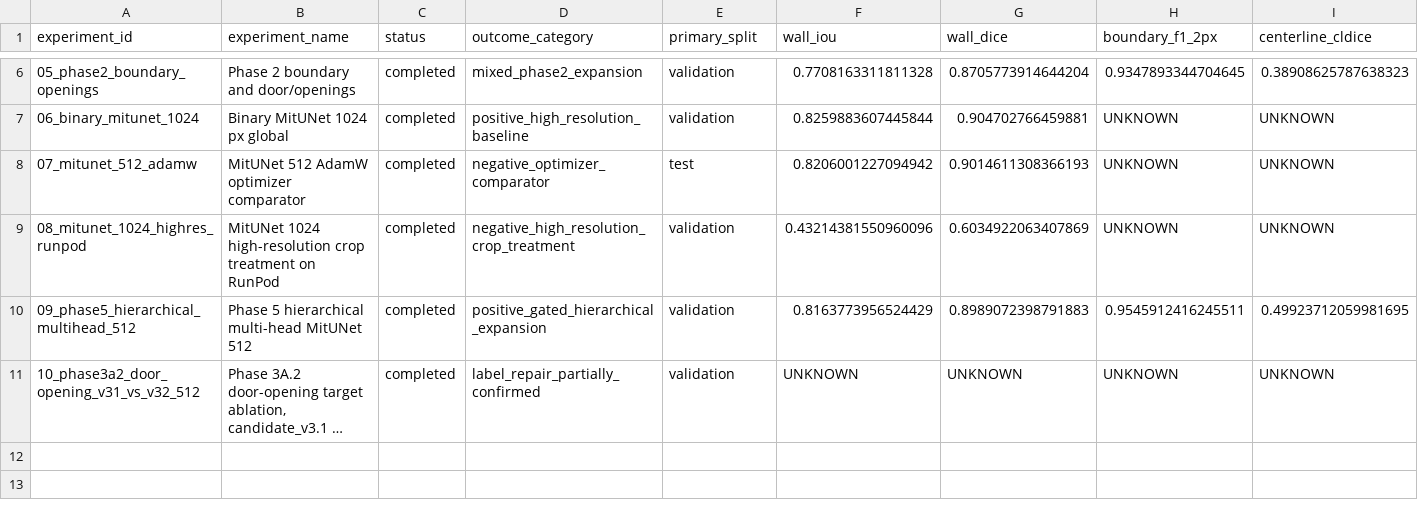
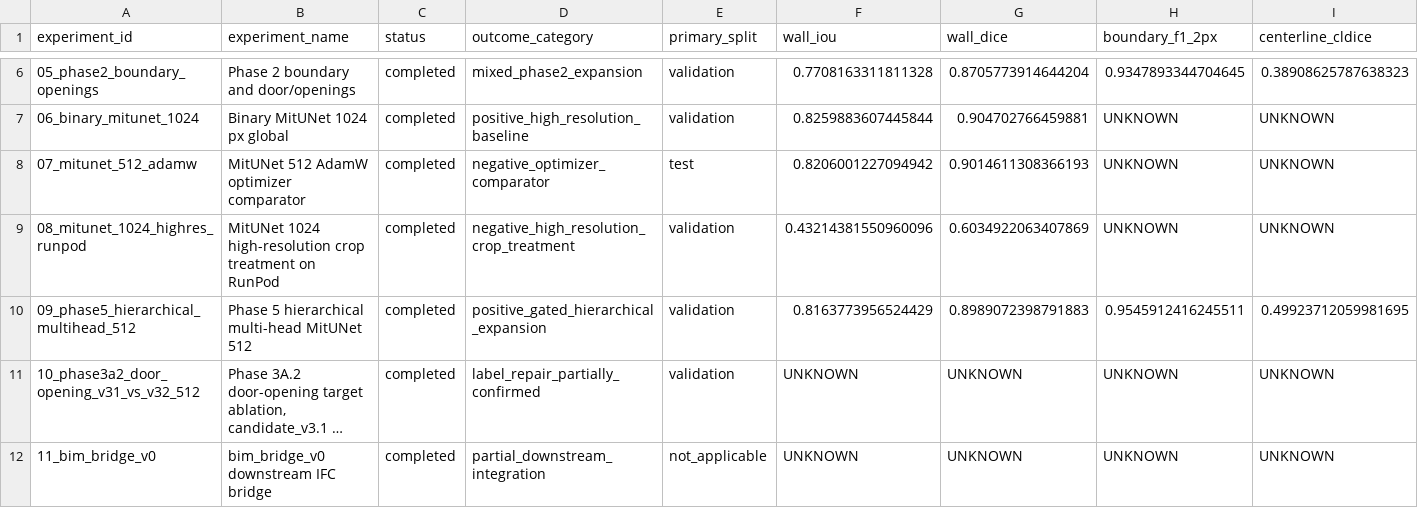
Before and after one commit to pmharriscti/floorplan-ai-experiment-audit, a CSV file: EXPERIMENT_SCOREBOARD.csv, drawn as a sheet; only a part is shown, gaps mark what is left out; long unchanged cells end in …; rows hold the shown columns only; the diff names each change by its address in the sheet, - before the commit and + after, or states it on an @@ line.

```diff
--- a/EXPERIMENT_SCOREBOARD.csv
+++ b/EXPERIMENT_SCOREBOARD.csv
+row 12: 11_bim_bridge_v0 | bim_bridge_v0 downstream IFC bridge | completed | partial_downstream_integration | not_applicable | UNKNOWN | UNKNOWN | UNKNOWN | UNKNOWN
```
Also changed, not shown: 40 other files.
